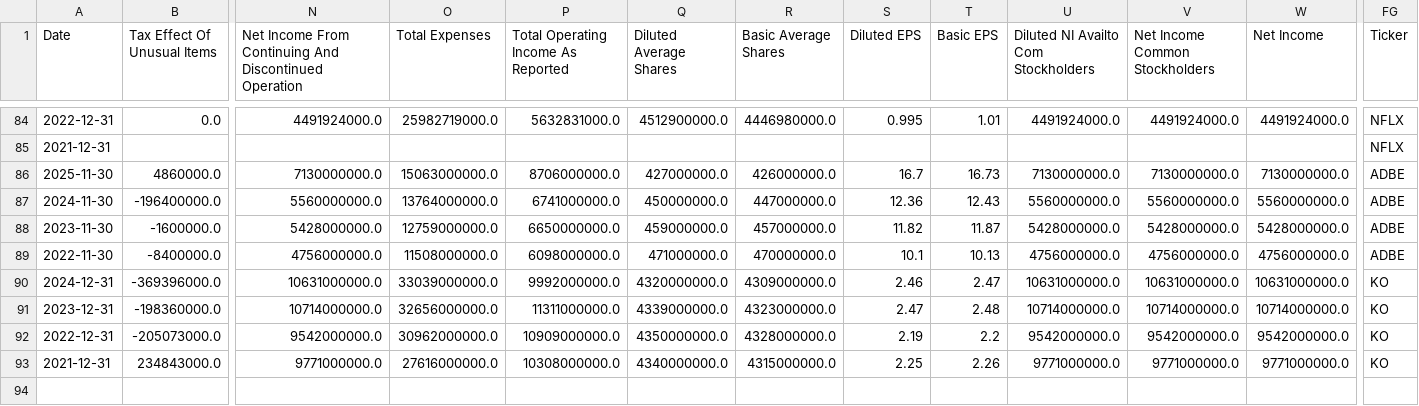
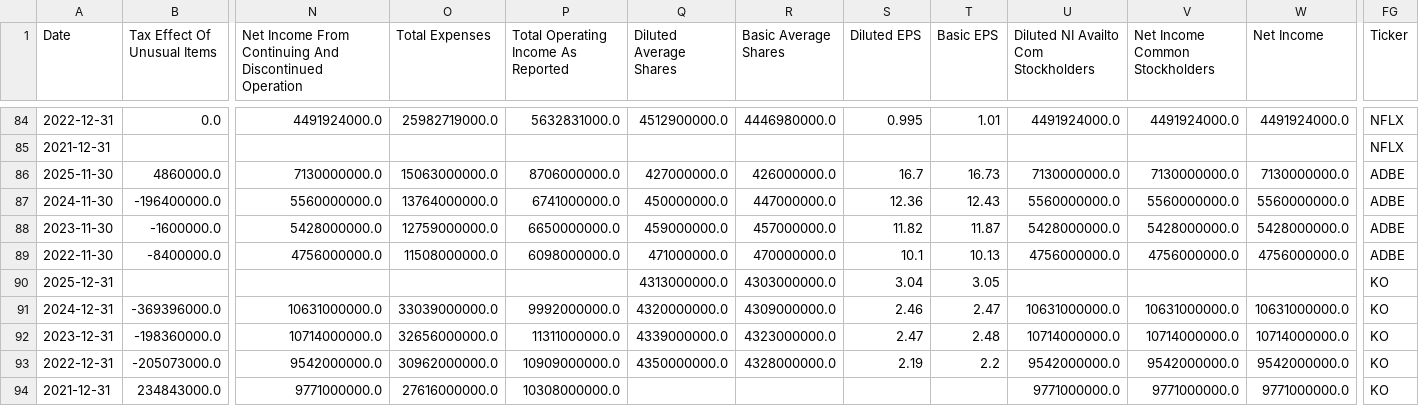
Before and after one commit to laihoangson/financial-analytic, a CSV file: data/raw/raw_financials.csv, drawn as a sheet; only a part is shown, gaps mark what is left out; addresses are those after the commit; rows hold the shown columns only; the diff names each change by its address in the sheet, - before the commit and + after, or states it on an @@ line.

Commit message:
Daily fetch & clean data

```diff
--- a/data/raw/raw_financials.csv
+++ b/data/raw/raw_financials.csv
+row 90: 2025-12-31 |  |  |  |  | 4313000000.0 | 4303000000.0 | 3.04 | 3.05 |  |  |  | KO
-Q94 (Diluted Average Shares): 4340000000.0
+Q94 (Diluted Average Shares): (empty)
-R94 (Basic Average Shares): 4315000000.0
+R94 (Basic Average Shares): (empty)
-S94 (Diluted EPS): 2.25
+S94 (Diluted EPS): (empty)
-T94 (Basic EPS): 2.26
+T94 (Basic EPS): (empty)
```
Also changed, not shown: data/cleaned/financial_statements.csv, 2 other files.
